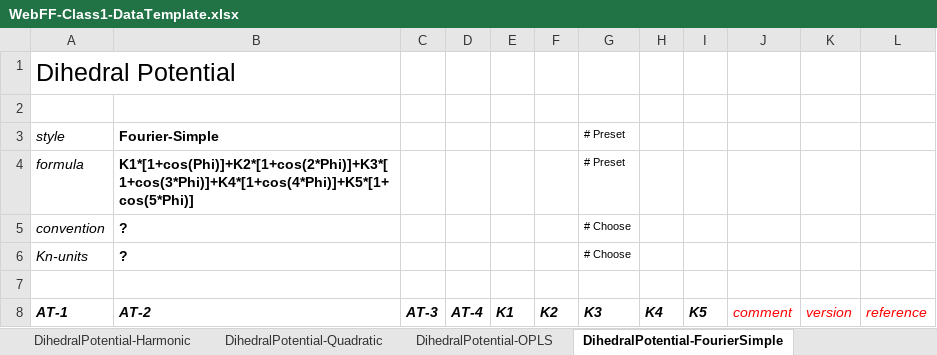
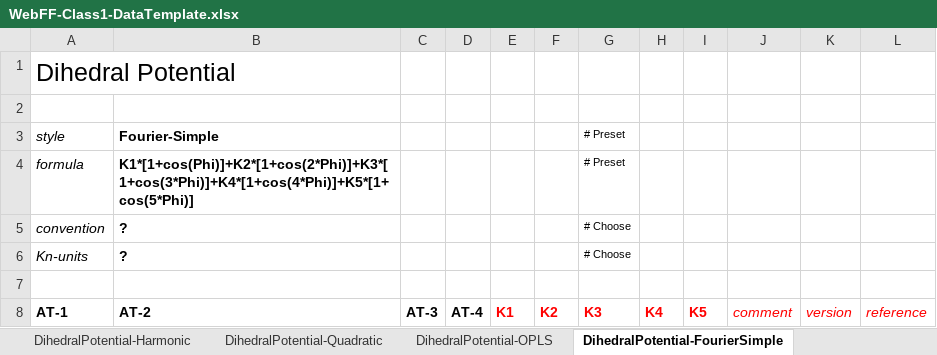
Before and after one commit to usnistgov/WebFF-Documentation, an Excel workbook: XML/Atomistic-Class1/WebFF-Class1-DataTemplate.xlsx, sheet DihedralPotential-FourierSimple, drawn as a sheet; values as stored, in another font and other column widths than the file's, no borders; the diff names each change by its address in the sheet, - before the commit and + after, or states it on an @@ line.

Commit message:
Fixed font and added hover comments for Dihedral Multiharmonic and Fourier Simple

```diff
--- a/XML/Atomistic-Class1/WebFF-Class1-DataTemplate.xlsx (sheet DihedralPotential-FourierSimple)
+++ b/XML/Atomistic-Class1/WebFF-Class1-DataTemplate.xlsx (sheet DihedralPotential-FourierSimple)
-A8:I8 italic: on
+A8:I8 italic: off
-E8:I8 text colour: black
+E8:I8 text colour: #FF0000
```
Also changed, not shown: sheet DihedralPotential-Fourier, other sheet tabs.
